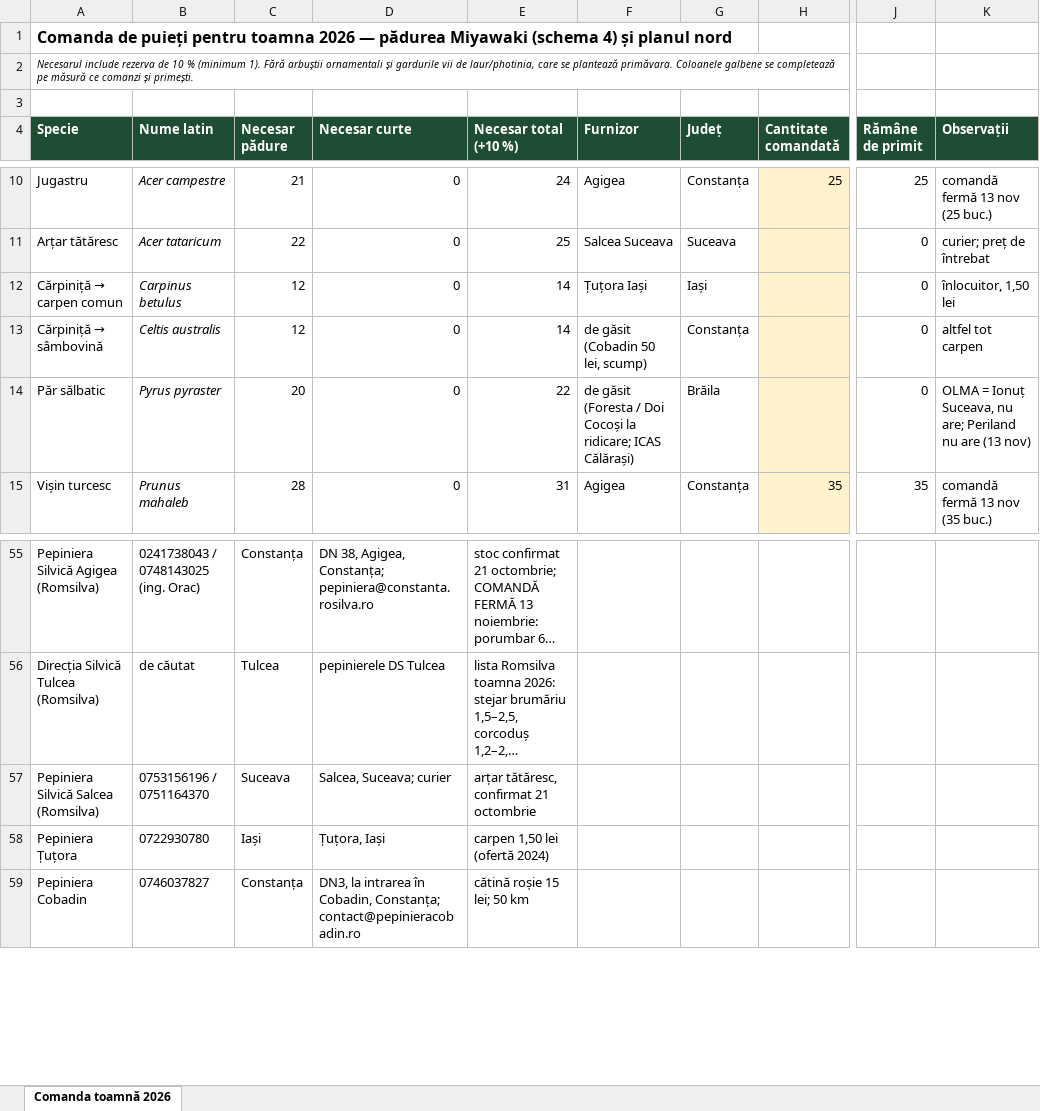
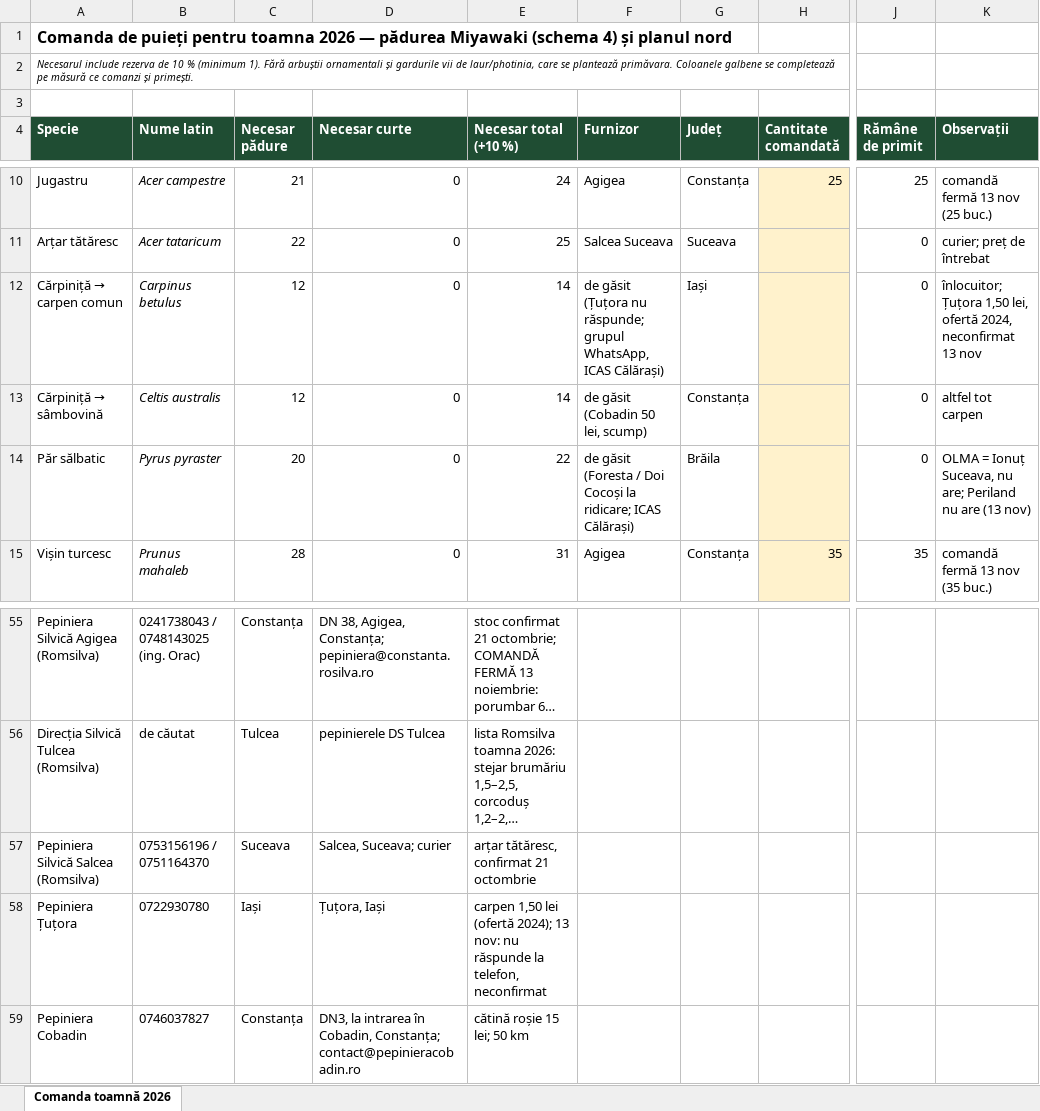
Before and after one commit to schmicky/crucea, an Excel workbook: resurse/oferte/comanda-toamna-2026.xlsx, sheet Comanda toamnă 2026, drawn as a sheet; only a part is shown, gaps mark what is left out; long unchanged cells end in …; values as stored, in another font and other column widths than the file's, no borders; the diff names each change by its address in the sheet, - before the commit and + after, or states it on an @@ line.

```diff
--- a/resurse/oferte/comanda-toamna-2026.xlsx (sheet Comanda toamnă 2026)
+++ b/resurse/oferte/comanda-toamna-2026.xlsx (sheet Comanda toamnă 2026)
-F12 (Furnizor): Țuțora Iași
+F12 (Furnizor): de găsit (Țuțora nu răspunde; grupul WhatsApp, ICAS Călărași)
-K12 (Observații): înlocuitor, 1,50 lei
+K12 (Observații): înlocuitor; Țuțora 1,50 lei, ofertă 2024, neconfirmat 13 nov
-E58 (Necesar total (+10 %)): …lei (ofertă 2024)
+E58 (Necesar total (+10 %)): …lei (ofertă 2024); 13 nov: nu răspunde la telefon, neconfirmat
```
Also changed, not shown: 3 other files.
